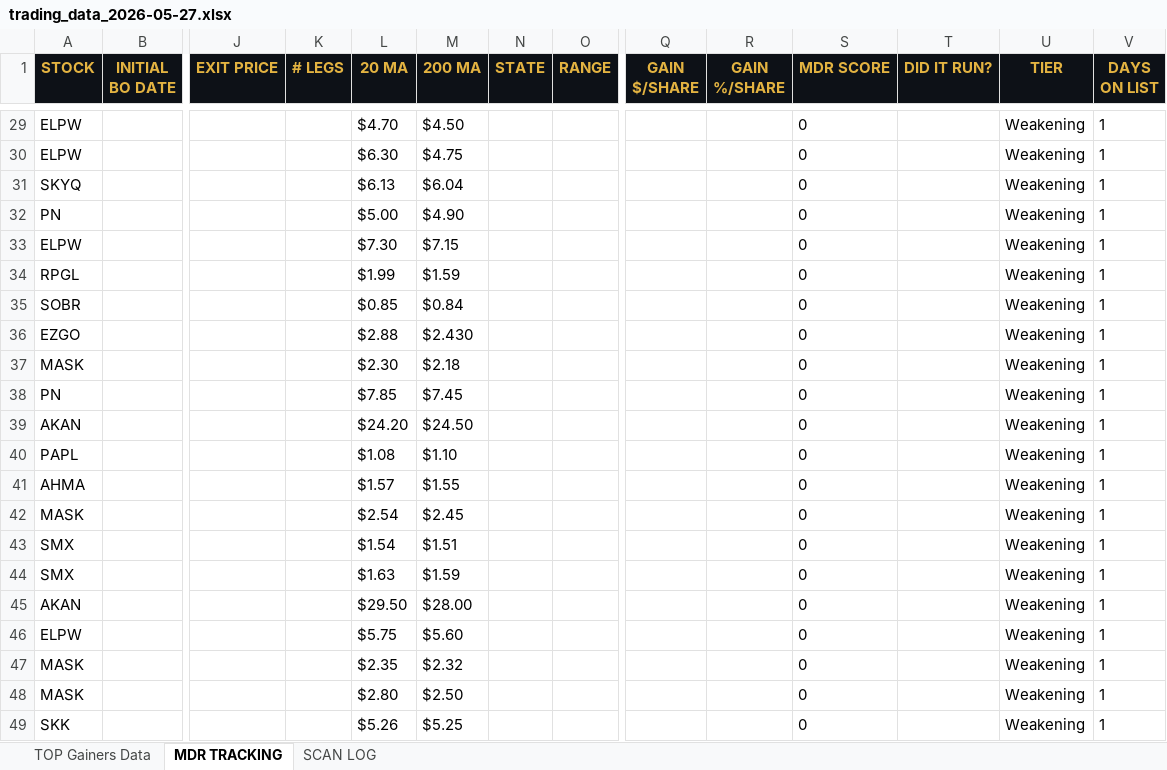
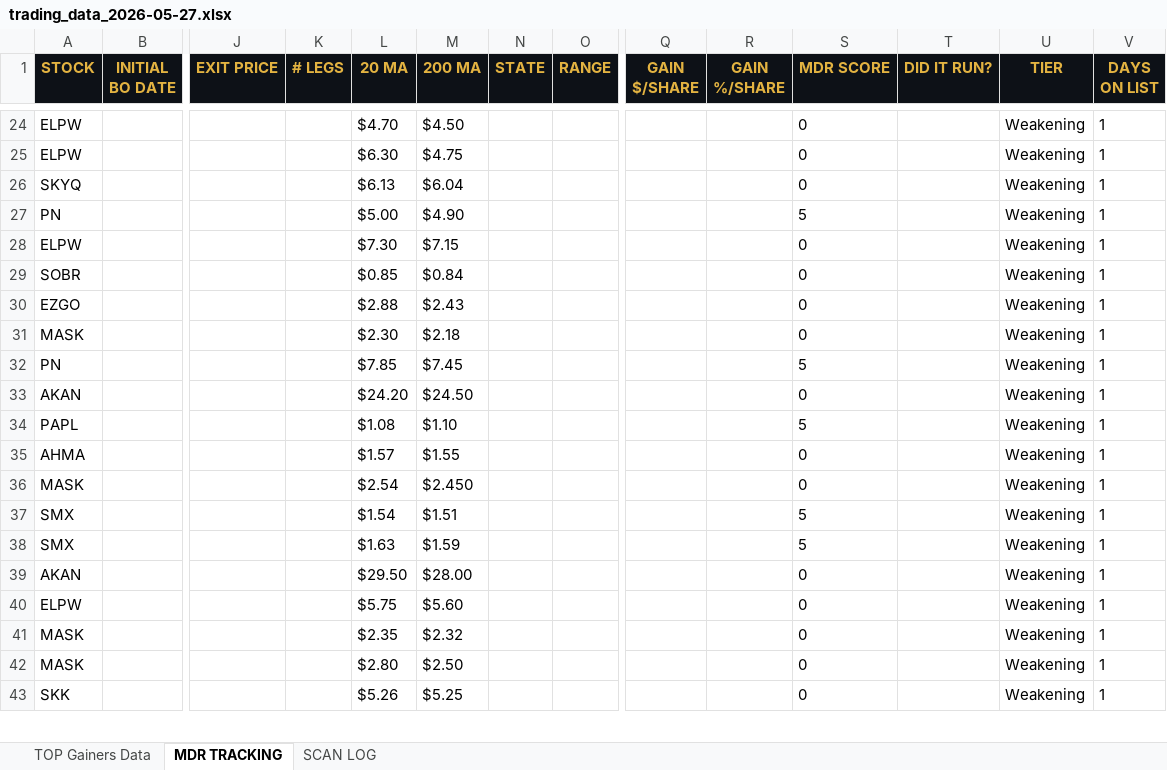
Before and after one commit to cmletsch/trading-system, an Excel workbook: data/trading_data_2026-05-27.xlsx, sheet MDR TRACKING, drawn as a sheet; only a part is shown, gaps mark what is left out; values as stored, in another font and other column widths than the file's, no borders; removed rows and columns are numbered as before the commit, all else as after; rows hold the shown columns only; the diff covers the shown part only; the diff names each change by its address in the sheet, - before the commit and + after, or states it on an @@ line.

```diff
--- a/data/trading_data_2026-05-27.xlsx (sheet MDR TRACKING)
+++ b/data/trading_data_2026-05-27.xlsx (sheet MDR TRACKING)
-S27 (MDR SCORE): 0
+S27 (MDR SCORE): 5
-row 34: RPGL |  |  |  | $1.99 | $1.59 |  |  |  |  | 0 |  | Weakening | 1
-M30 (200 MA): $2.430
+M30 (200 MA): $2.43
-S32 (MDR SCORE): 0
+S32 (MDR SCORE): 5
-S34 (MDR SCORE): 0
+S34 (MDR SCORE): 5
-M36 (200 MA): $2.45
+M36 (200 MA): $2.450
-S37:S38 (MDR SCORE): 0
+S37:S38 (MDR SCORE): 5
```
Also changed, not shown: 5 removed rows and 15 edited cells elsewhere in this sheet, 2 other files.
